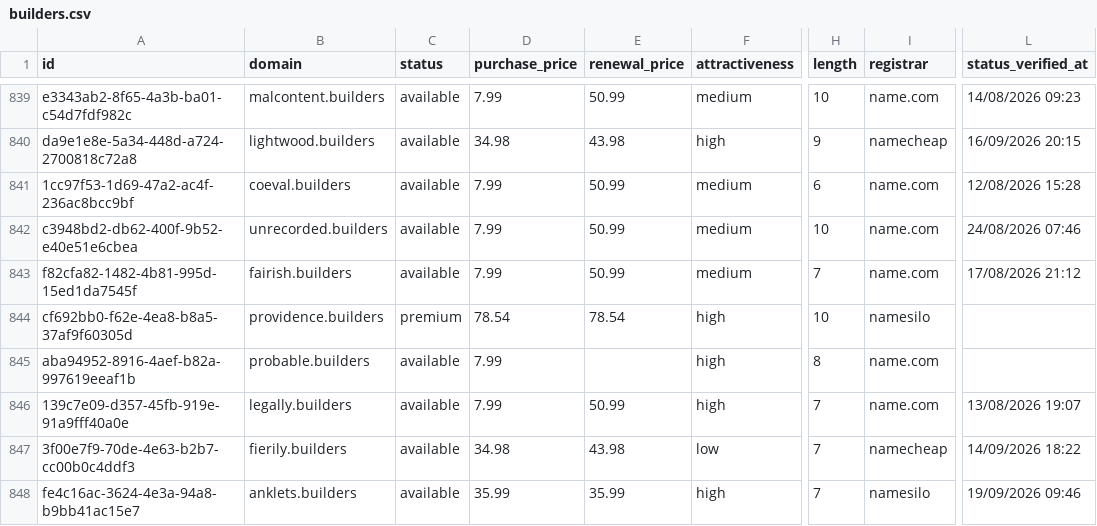
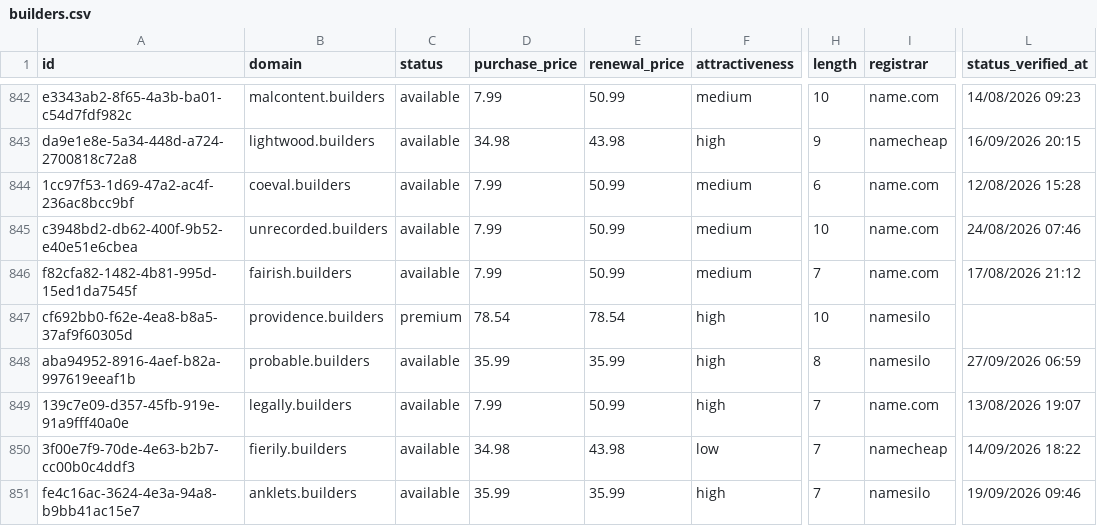
Before and after one commit to UniqueDomains/builders-oneword-domains, a CSV file: builders.csv, drawn as a sheet; only a part is shown, gaps mark what is left out; addresses are those after the commit; the diff covers the shown part only; the diff names each change by its address in the sheet, - before the commit and + after, or states it on an @@ line.

```diff
--- a/builders.csv
+++ b/builders.csv
-D848 (purchase_price): 7.99
+D848 (purchase_price): 35.99
-E848 (renewal_price): (empty)
+E848 (renewal_price): 35.99
-I848 (registrar): name.com
+I848 (registrar): namesilo
-L848 (status_verified_at): (empty)
+L848 (status_verified_at): 27/09/2026 06:59
```
Also changed, not shown: 3 added rows, 3 removed rows and 4 edited cells elsewhere in this file, 3 other files.
